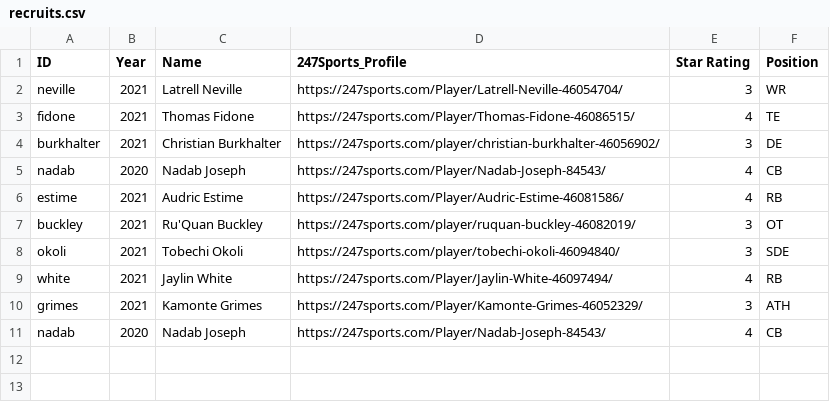
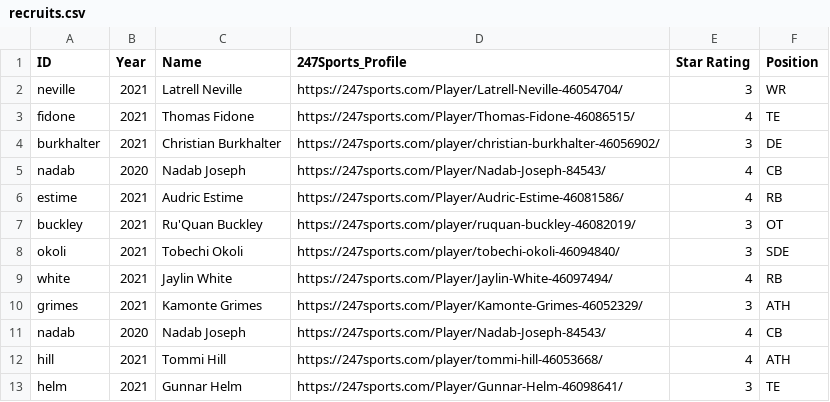
Before and after one commit to refekt/Huskers-Discord-Bot, a CSV file: recruits.csv, drawn as a sheet.

Commit message:
Big overhaul. Added MySQL entry for each task made and then

```diff
--- a/recruits.csv
+++ b/recruits.csv
@@ -11 +11,3 @@ grimes,2021,Kamonte Grimes,https://247sports.com/Player/Kamonte-Grimes-46052329/
 nadab,2020,Nadab Joseph,https://247sports.com/Player/Nadab-Joseph-84543/,4,CB
+hill,2021,Tommi Hill,https://247sports.com/player/tommi-hill-46053668/,4,ATH
+helm,2021,Gunnar Helm,https://247sports.com/Player/Gunnar-Helm-46098641/,3,TE
```
Also changed, not shown: 4 other files.
